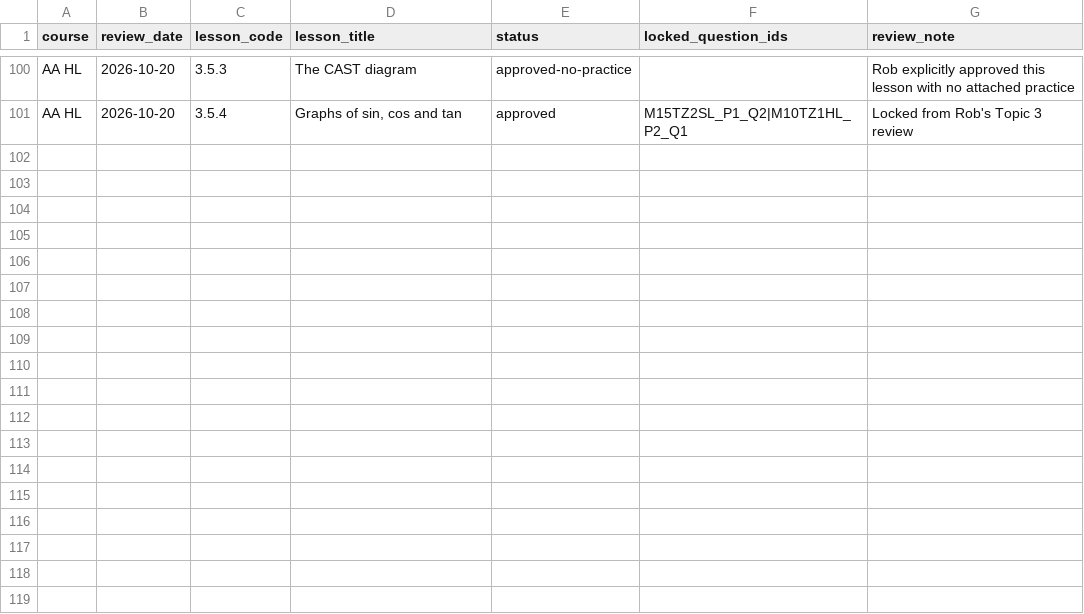
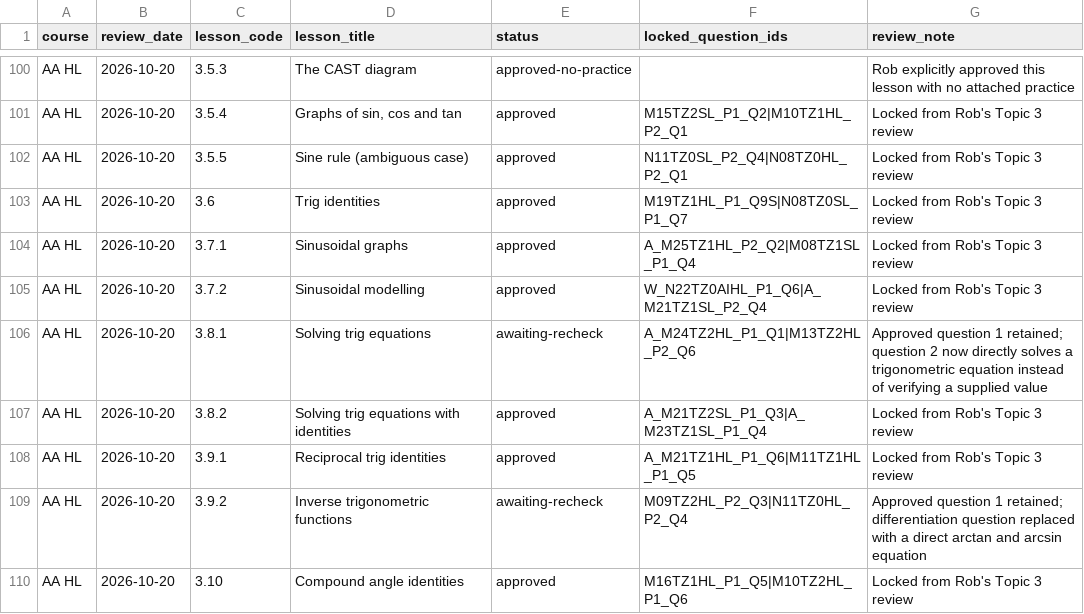
Before and after one commit to robbieflynn/mrflynnib-chatgpt, a CSV file: course-platform-pilot/course-question-review.csv, drawn as a sheet; only a part is shown, gaps mark what is left out; the diff names each change by its address in the sheet, - before the commit and + after, or states it on an @@ line.

Commit message:
Apply AA HL trigonometry review

```diff
--- a/course-platform-pilot/course-question-review.csv
+++ b/course-platform-pilot/course-question-review.csv
+row 102: AA HL | 2026-10-20 | 3.5.5 | Sine rule (ambiguous case) | approved | N11TZ0SL_P2_Q4|N08TZ0HL_P2_Q1 | Locked from Rob's Topic 3 review
+row 103: AA HL | 2026-10-20 | 3.6 | Trig identities | approved | M19TZ1HL_P1_Q9S|N08TZ0SL_P1_Q7 | Locked from Rob's Topic 3 review
+row 104: AA HL | 2026-10-20 | 3.7.1 | Sinusoidal graphs | approved | A_M25TZ1HL_P2_Q2|M08TZ1SL_P1_Q4 | Locked from Rob's Topic 3 review
+row 105: AA HL | 2026-10-20 | 3.7.2 | Sinusoidal modelling | approved | W_N22TZ0AIHL_P1_Q6|A_M21TZ1SL_P2_Q4 | Locked from Rob's Topic 3 review
+row 106: AA HL | 2026-10-20 | 3.8.1 | Solving trig equations | awaiting-recheck | A_M24TZ2HL_P1_Q1|M13TZ2HL_P2_Q6 | Approved question 1 retained; question 2 now directly solves a trigonometric equation instead of verifying a supplied value
+row 107: AA HL | 2026-10-20 | 3.8.2 | Solving trig equations with identities | approved | A_M21TZ2SL_P1_Q3|A_M23TZ1SL_P1_Q4 | Locked from Rob's Topic 3 review
+row 108: AA HL | 2026-10-20 | 3.9.1 | Reciprocal trig identities | approved | A_M21TZ1HL_P1_Q6|M11TZ1HL_P1_Q5 | Locked from Rob's Topic 3 review
+row 109: AA HL | 2026-10-20 | 3.9.2 | Inverse trigonometric functions | awaiting-recheck | M09TZ2HL_P2_Q3|N11TZ0HL_P2_Q4 | Approved question 1 retained; differentiation question replaced with a direct arctan and arcsin equation
+row 110: AA HL | 2026-10-20 | 3.10 | Compound angle identities | approved | M16TZ1HL_P1_Q5|M10TZ2HL_P1_Q6 | Locked from Rob's Topic 3 review
```
Also changed, not shown: course-platform-pilot/practice-audit.csv, 2 other files.
